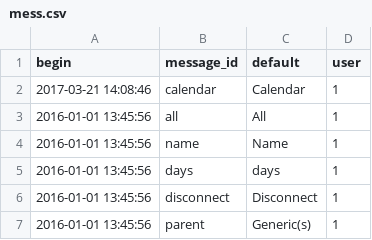
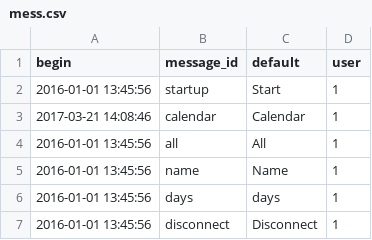
Before and after one commit to AKUINO/ELSA, a CSV file: ELSA/csv/mess.csv, drawn as a sheet; only a part is shown; the shorter side is filled out with more unchanged rows.

```diff
--- a/ELSA/csv/mess.csv
+++ b/ELSA/csv/mess.csv
@@ -1,2 +1,3 @@
 begin	message_id	default	user
+2016-01-01 13:45:56	startup	Start	1
 2017-03-21 14:08:46	calendar	Calendar	1
```
Also changed, not shown: ELSA/csv/messages.csv, 1 other file.
